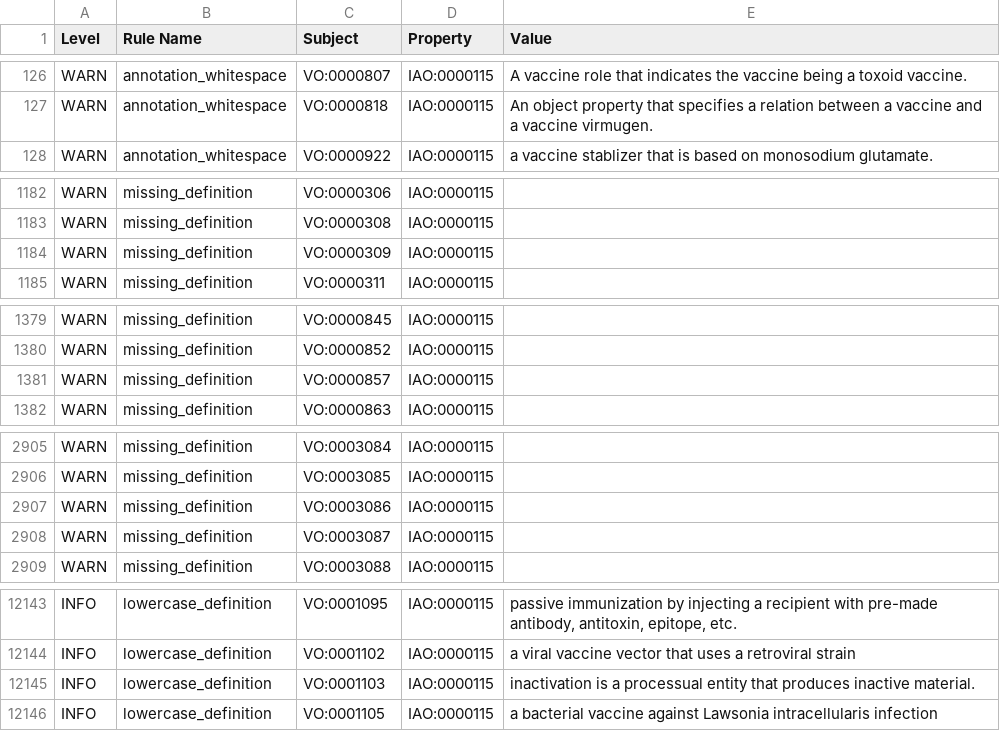
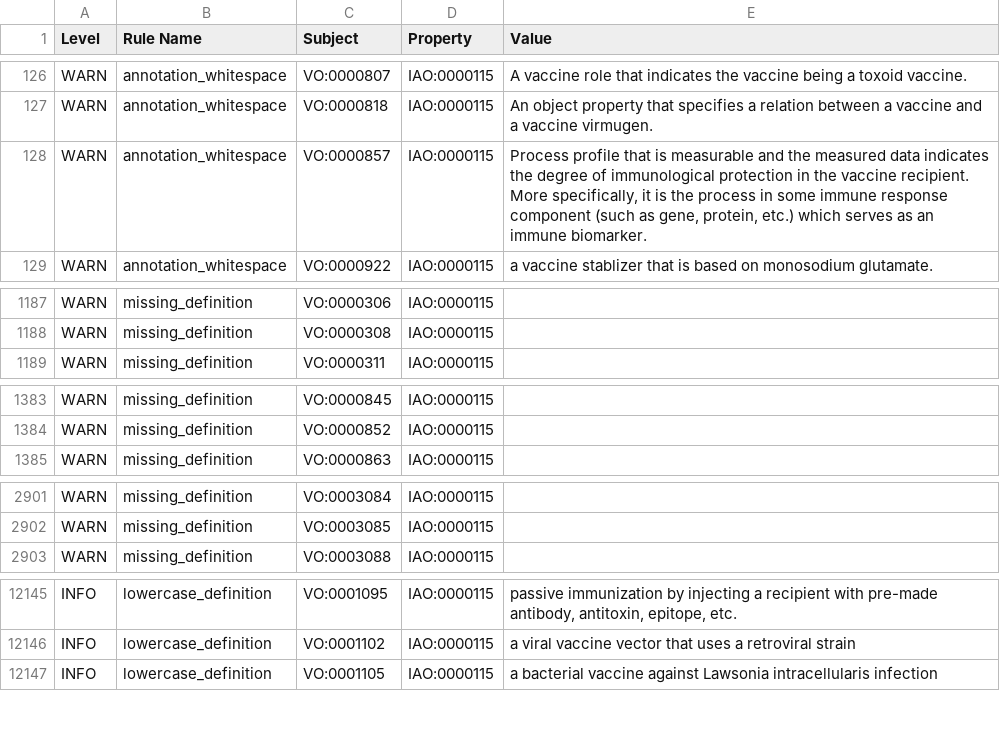
Before and after one commit to vaccineontology/VO, a TSV file: robot_report.tsv, drawn as a sheet; only a part is shown, gaps mark what is left out; the diff covers the shown part only.

```diff
--- a/robot_report.tsv
+++ b/robot_report.tsv
@@ -162,2 +162,3 @@ WARN	annotation_whitespace	VO:0000807	IAO:0000115	A vaccine role that indicates
 WARN	annotation_whitespace	VO:0000818	IAO:0000115	An object property that specifies a relation between a vaccine and a vaccine virmugen.
+WARN	annotation_whitespace	VO:0000857	IAO:0000115	"Process profile that is measurable and the measured data indicates the degree of immunological protection in the vaccine recipient. More specifically, it is the process in some immune response component (such as gene, protein, etc.) which serves as an immune biomarker. "
 WARN	annotation_whitespace	VO:0000922	IAO:0000115	a vaccine stablizer that is based on monosodium glutamate.
@@ -1233,3 +1238,2 @@ WARN	missing_definition	VO:0000306	IAO:0000115
 WARN	missing_definition	VO:0000308	IAO:0000115	
-WARN	missing_definition	VO:0000309	IAO:0000115	
 WARN	missing_definition	VO:0000311	IAO:0000115	
@@ -1430,3 +1434,2 @@ WARN	missing_definition	VO:0000845	IAO:0000115
 WARN	missing_definition	VO:0000852	IAO:0000115	
-WARN	missing_definition	VO:0000857	IAO:0000115	
 WARN	missing_definition	VO:0000863	IAO:0000115	
@@ -2956,4 +2952,2 @@ WARN	missing_definition	VO:0003084	IAO:0000115
 WARN	missing_definition	VO:0003085	IAO:0000115	
-WARN	missing_definition	VO:0003086	IAO:0000115	
-WARN	missing_definition	VO:0003087	IAO:0000115	
 WARN	missing_definition	VO:0003088	IAO:0000115	
@@ -12195,3 +12197,2 @@ INFO	lowercase_definition	VO:0001095	IAO:0000115	"passive immunization by inject
 INFO	lowercase_definition	VO:0001102	IAO:0000115	a viral vaccine vector that uses a retroviral strain
-INFO	lowercase_definition	VO:0001103	IAO:0000115	inactivation is a processual entity that produces inactive material.
 INFO	lowercase_definition	VO:0001105	IAO:0000115	a bacterial vaccine against Lawsonia intracellularis infection
```
Also changed, not shown: 17 added rows, 14 removed rows and 1 edited cell elsewhere in this file, 4 other files.
